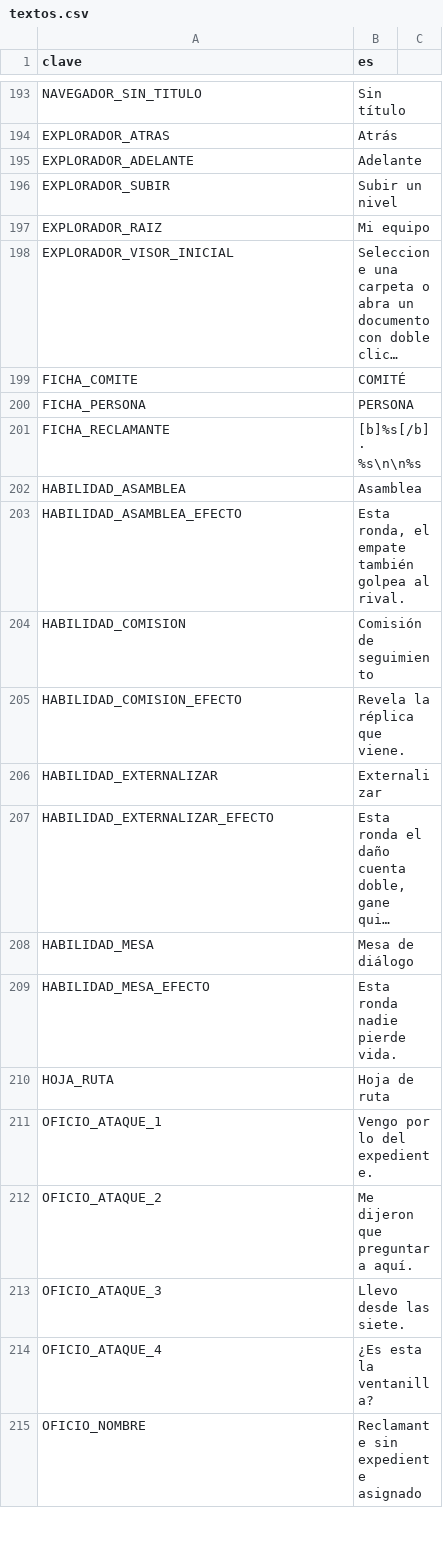
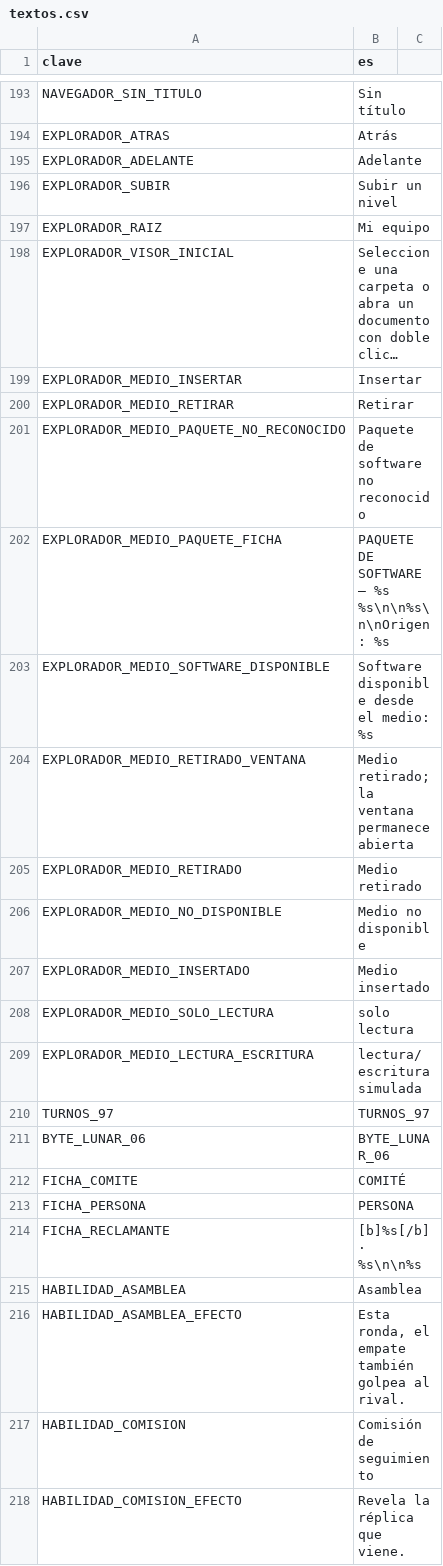
Before and after one commit to EspacioKoop/expediente-legado, a CSV file: godot/datos/textos.csv, drawn as a sheet; only a part is shown, gaps mark what is left out; the shorter side is filled out with more unchanged rows; long unchanged cells end in …; the diff names each change by its address in the sheet, - before the commit and + after, or states it on an @@ line.

Commit message:
fix(664): registrar traducciones de medios extraíbles

```diff
--- a/godot/datos/textos.csv
+++ b/godot/datos/textos.csv
+row 199: EXPLORADOR_MEDIO_INSERTAR | Insertar
+row 200: EXPLORADOR_MEDIO_RETIRAR | Retirar
+row 201: EXPLORADOR_MEDIO_PAQUETE_NO_RECONOCIDO | Paquete de software no reconocido
+row 202: EXPLORADOR_MEDIO_PAQUETE_FICHA | PAQUETE DE SOFTWARE — %s %s\n\n%s\n\nOrigen: %s
+row 203: EXPLORADOR_MEDIO_SOFTWARE_DISPONIBLE | Software disponible desde el medio: %s
+row 204: EXPLORADOR_MEDIO_RETIRADO_VENTANA | Medio retirado; la ventana permanece abierta
+row 205: EXPLORADOR_MEDIO_RETIRADO | Medio retirado
+row 206: EXPLORADOR_MEDIO_NO_DISPONIBLE | Medio no disponible
+row 207: EXPLORADOR_MEDIO_INSERTADO | Medio insertado
+row 208: EXPLORADOR_MEDIO_SOLO_LECTURA | solo lectura
+row 209: EXPLORADOR_MEDIO_LECTURA_ESCRITURA | lectura/escritura simulada
+row 210: TURNOS_97 | TURNOS_97
+row 211: BYTE_LUNAR_06 | BYTE_LUNAR_06
```
